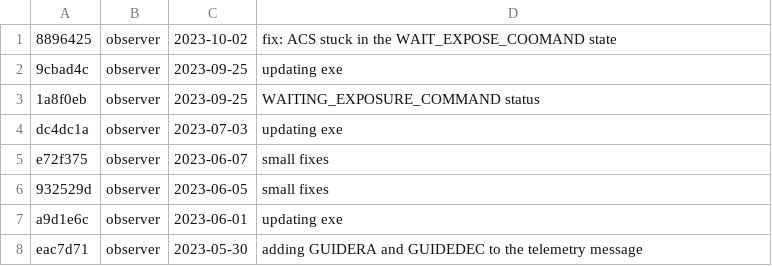
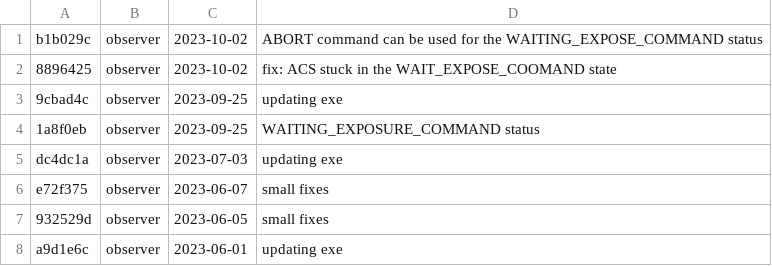
Before and after one commit to DBernardes/S4CCS, a CSV file: log.csv, drawn as a sheet; only a part is shown; the shorter side is filled out with more unchanged rows.

```diff
--- a/log.csv
+++ b/log.csv
@@ -1 +1,2 @@
+b1b029c; observer; 2023-10-02; ABORT command can be used for the WAITING_EXPOSE_COMMAND status
 8896425; observer; 2023-10-02; fix: ACS stuck in the WAIT_EXPOSE_COOMAND state
```
Also changed, not shown: 1 other file.
